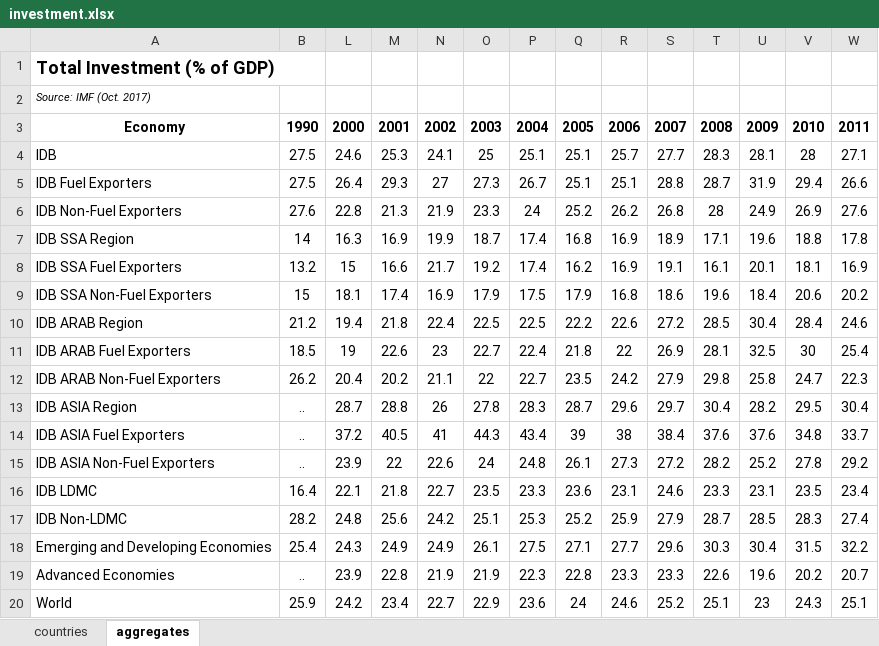
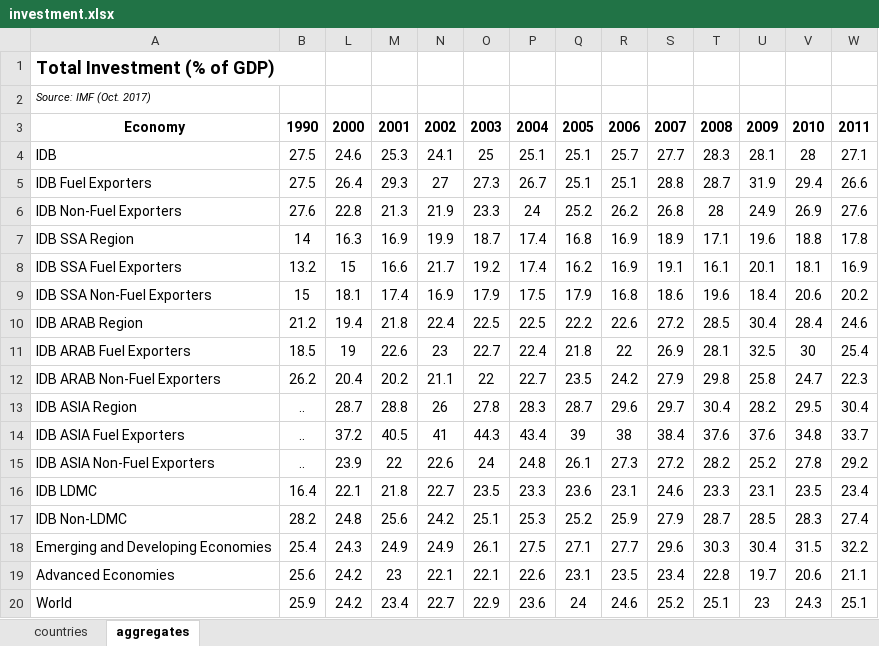
Before and after one commit to isdbdata/isdbdata.github.io, an Excel workbook: mc/indicators/xl/investment.xlsx, sheet aggregates, drawn as a sheet; only a part is shown; values as stored, in another font and other column widths than the file's, no borders; conditional formats not drawn; removed rows and columns are numbered as before the commit, all else as after; rows hold the shown columns only; the diff names each change by its address in the sheet, - before the commit and + after, or states it on an @@ line.

```diff
--- a/mc/indicators/xl/investment.xlsx (sheet aggregates)
+++ b/mc/indicators/xl/investment.xlsx (sheet aggregates)
-row 19: Advanced Economies | .. | 23.9 | 22.8 | 21.9 | 21.9 | 22.3 | 22.8 | 23.3 | 23.3 | 22.6 | 19.6 | 20.2 | 20.7
+row 19: Advanced Economies | 25.6 | 24.2 | 23 | 22.1 | 22.1 | 22.6 | 23.1 | 23.5 | 23.4 | 22.8 | 19.7 | 20.6 | 21.1
```
Also changed, not shown: hidden cells, mc/indicators/xl/CABGDP.xlsx, mc/indicators/xl/gov_debt.xlsx, 38 other files.
